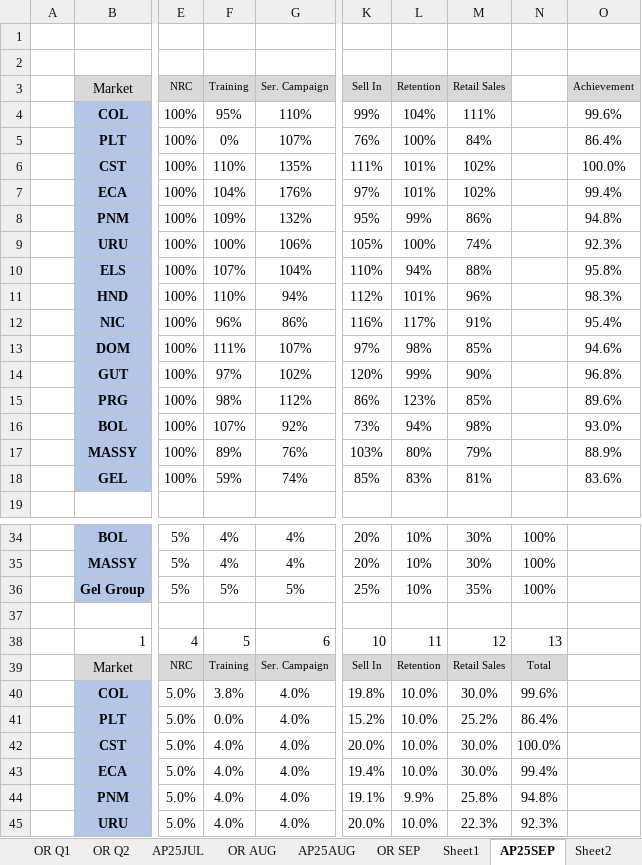
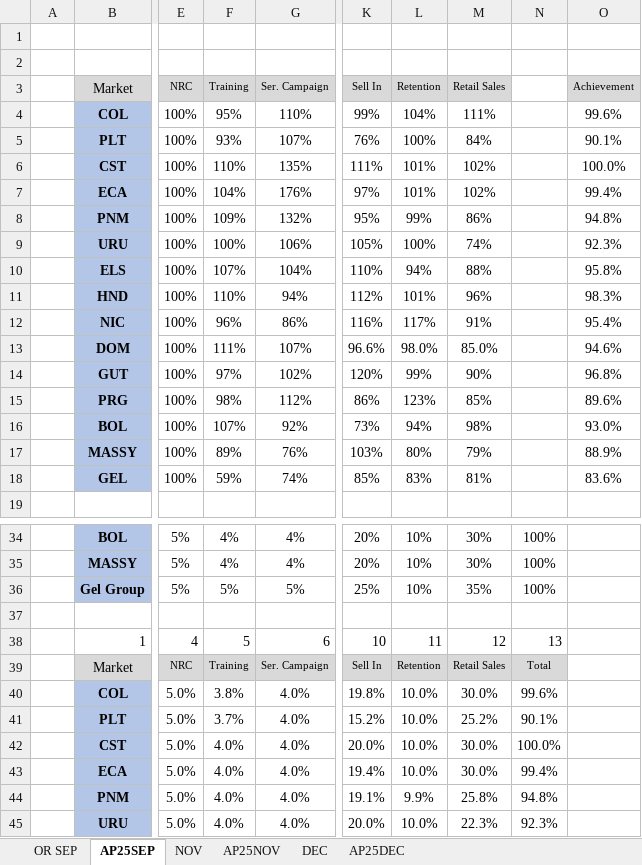
Before and after one commit to OleoSM/Dashboard_NIBU, an Excel workbook: Annual_V2.xlsx, sheet AP25SEP, drawn as a sheet; only a part is shown, gaps mark what is left out; values as stored, in another font and other column widths than the file's, no borders; conditional formats not drawn; the diff names each change by its address in the sheet, - before the commit and + after, or states it on an @@ line.

```diff
--- a/Annual_V2.xlsx (sheet AP25SEP)
+++ b/Annual_V2.xlsx (sheet AP25SEP)
@@ sheet tab hidden: OR Q1 @@
@@ sheet tab hidden: OR Q2 @@
@@ sheet tab hidden: AP25JUL @@
@@ sheet tab hidden: OR AUG @@
@@ sheet tab hidden: AP25AUG @@
@@ sheet tab hidden: Sheet1 @@
@@ sheet tab hidden: Sheet2 @@
+sheet tab: NOV
+sheet tab: AP25NOV
+sheet tab: DEC
+sheet tab: AP25DEC
-F5 (Training): 0%
+F5 (Training): 93%
-O5 (Achievement): 86.4%
+O5 (Achievement): 90.1%
-K13 (Sell In): 97%
+K13 (Sell In): 96.6%
-L13 (Retention): 98%
+L13 (Retention): 98.0%
-M13 (Retail Sales): 85%
+M13 (Retail Sales): 85.0%
-F41 (Training): 0.0%
+F41 (Training): 3.7%
-N41: 86.4%
+N41: 90.1%
```
Also changed, not shown: sheet OR SEP, other sheet tabs, AP_OCT_A.xlsx, 7 other files.
